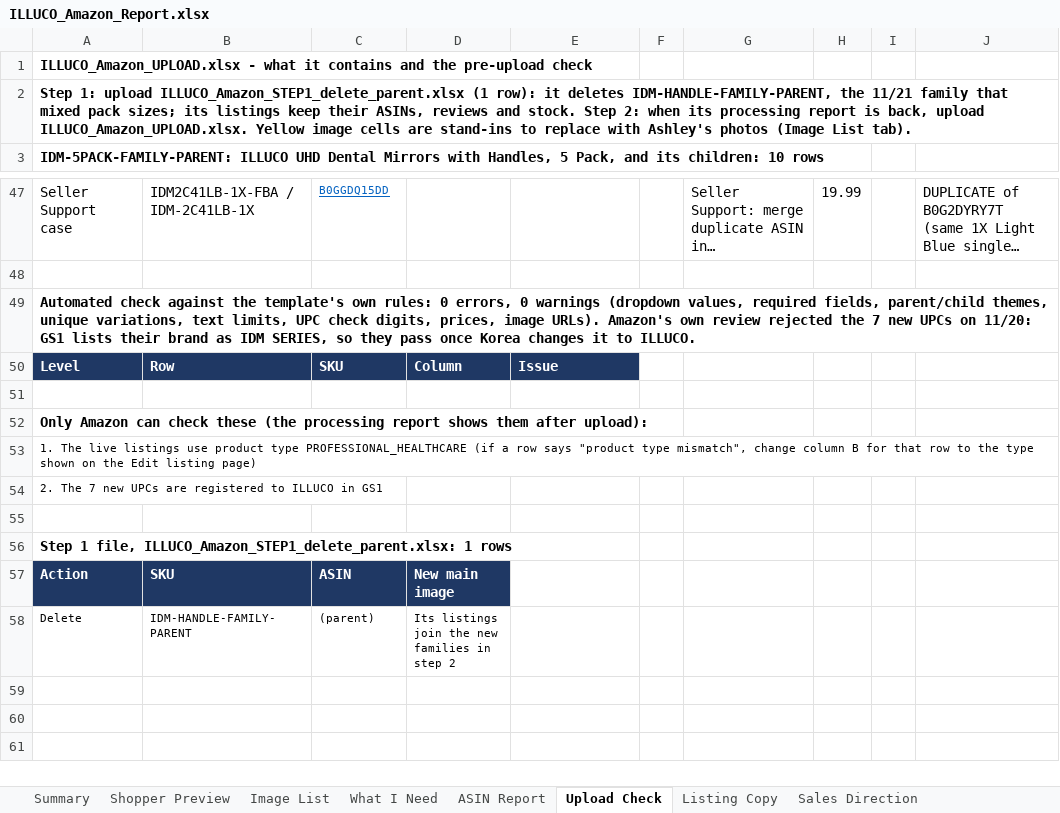
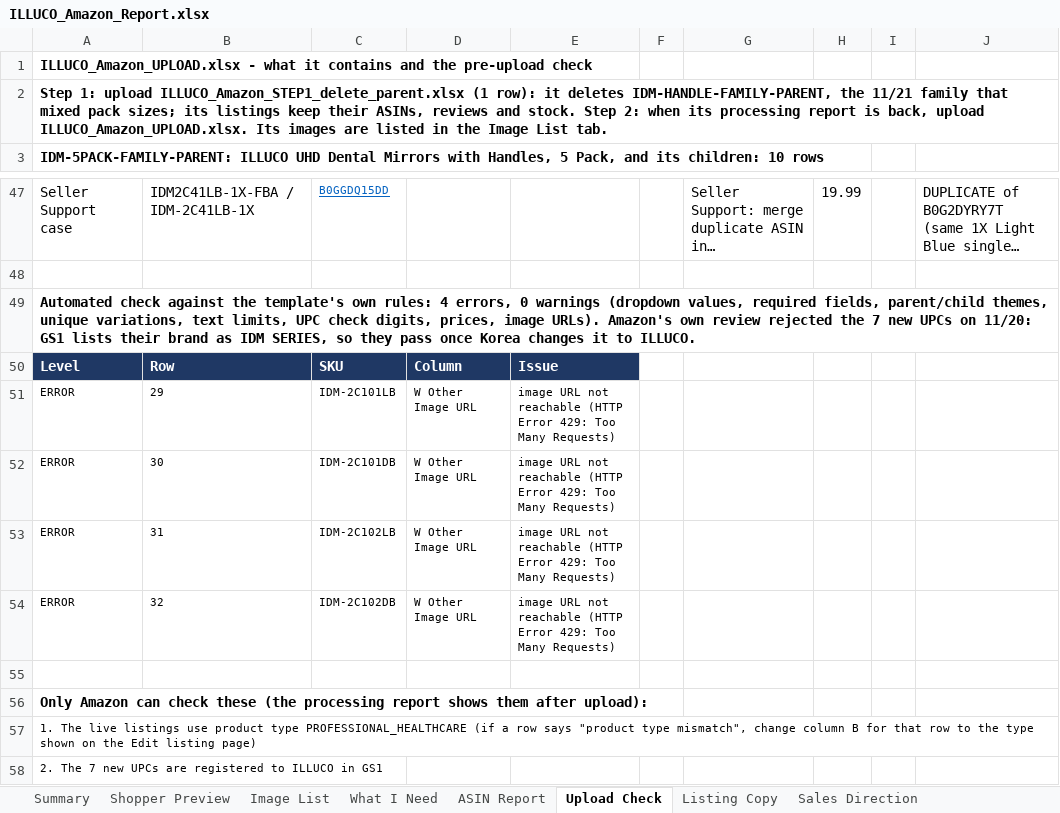
Before and after one commit to ck92-commits/ILLUCO-AMAZON, an Excel workbook: ILLUCO_Amazon_Report.xlsx, sheet Upload Check, drawn as a sheet; only a part is shown, gaps mark what is left out; the shorter side is filled out with more unchanged rows; long unchanged cells end in …; values as stored, in another font and other column widths than the file's, no borders; the diff names each change by its address in the sheet, - before the commit and + after, or states it on an @@ line.

```diff
--- a/ILLUCO_Amazon_Report.xlsx (sheet Upload Check)
+++ b/ILLUCO_Amazon_Report.xlsx (sheet Upload Check)
-A2: …upload ILLUCO_Amazon_UPLOAD.xlsx. Yellow image cells are stand-ins to replace with Ashley's photos (Image List tab).
+A2: …upload ILLUCO_Amazon_UPLOAD.xlsx. Its images are listed in the Image List tab.
-A49: …own rules: 0 errors, 0…
+A49: …own rules: 4 errors, 0…
+row 51: ERROR | 29 | IDM-2C101LB | W Other Image URL | image URL not reachable (HTTP Error 429: Too Many Requests)
+row 52: ERROR | 30 | IDM-2C101DB | W Other Image URL | image URL not reachable (HTTP Error 429: Too Many Requests)
+row 53: ERROR | 31 | IDM-2C102LB | W Other Image URL | image URL not reachable (HTTP Error 429: Too Many Requests)
+row 54: ERROR | 32 | IDM-2C102DB | W Other Image URL | image URL not reachable (HTTP Error 429: Too Many Requests)
```
Also changed, not shown: sheet Image List, sheet Shopper Preview, sheet What I Need, sheet Summary, ILLUCO_SKU_Images.xlsx, 8 other files.
